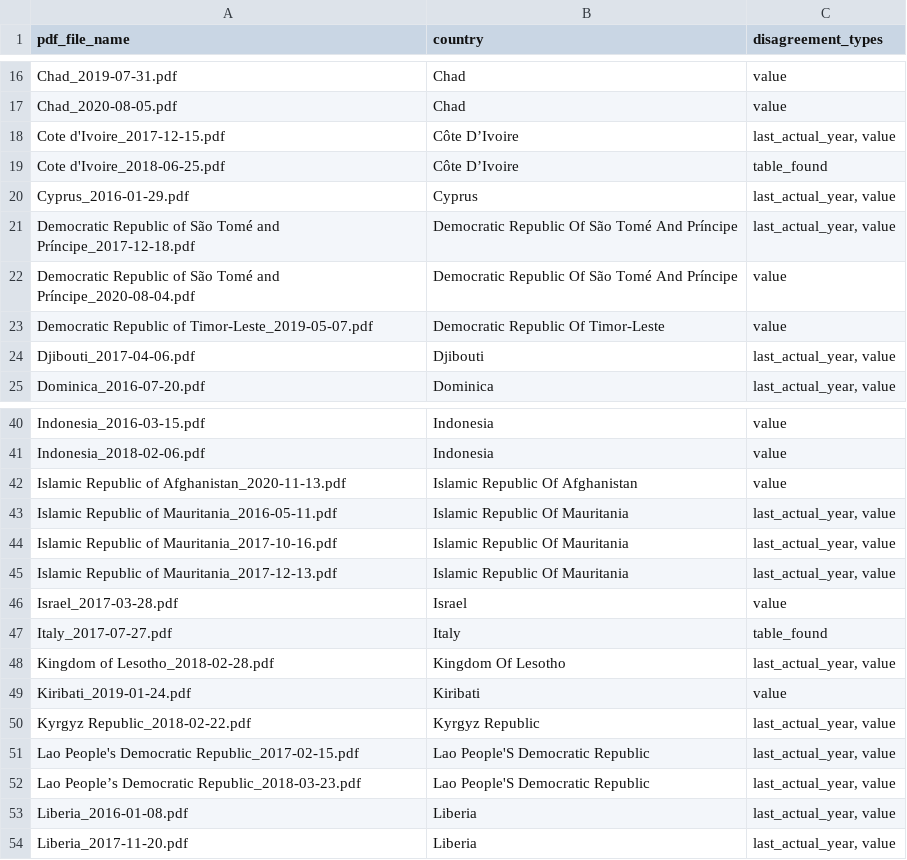
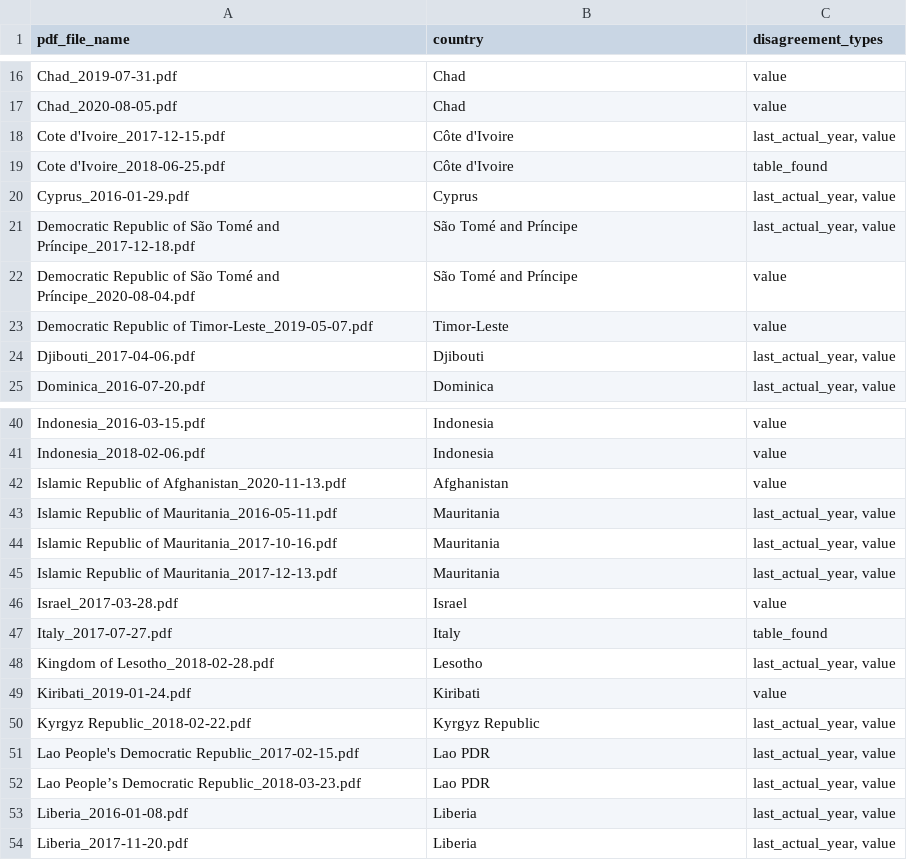
Before and after one commit to Littlepear000/SFA, a CSV file: output/2016-2020/compiled_csv/three_way_sl_weiqi_sa_disagreement_list_20260917_v2.csv (was output/2016-2020/compiled_csv/three_way_sl_weiqi_sa_disagreement_list_20260917.csv), drawn as a sheet; only a part is shown, gaps mark what is left out; the diff covers the shown part only.

```diff
--- a/output/2016-2020/compiled_csv/three_way_sl_weiqi_sa_disagreement_list_20260917.csv
+++ b/output/2016-2020/compiled_csv/three_way_sl_weiqi_sa_disagreement_list_20260917_v2.csv
@@ -17,8 +17,8 @@ Chad_2019-07-31.pdf,Chad,value
 Chad_2020-08-05.pdf,Chad,value
-Cote d'Ivoire_2017-12-15.pdf,Côte D’Ivoire,"last_actual_year, value"
-Cote d'Ivoire_2018-06-25.pdf,Côte D’Ivoire,table_found
+Cote d'Ivoire_2017-12-15.pdf,Côte d'Ivoire,"last_actual_year, value"
+Cote d'Ivoire_2018-06-25.pdf,Côte d'Ivoire,table_found
 Cyprus_2016-01-29.pdf,Cyprus,"last_actual_year, value"
-Democratic Republic of São Tomé and Príncipe_2017-12-18.pdf,Democratic Republic Of São Tomé And Príncipe,"last_actual_year, value"
-Democratic Republic of São Tomé and Príncipe_2020-08-04.pdf,Democratic Republic Of São Tomé And Príncipe,value
-Democratic Republic of Timor-Leste_2019-05-07.pdf,Democratic Republic Of Timor-Leste,value
+Democratic Republic of São Tomé and Príncipe_2017-12-18.pdf,São Tomé and Príncipe,"last_actual_year, value"
+Democratic Republic of São Tomé and Príncipe_2020-08-04.pdf,São Tomé and Príncipe,value
+Democratic Republic of Timor-Leste_2019-05-07.pdf,Timor-Leste,value
 Djibouti_2017-04-06.pdf,Djibouti,"last_actual_year, value"
@@ -41,13 +41,13 @@ Indonesia_2016-03-15.pdf,Indonesia,value
 Indonesia_2018-02-06.pdf,Indonesia,value
-Islamic Republic of Afghanistan_2020-11-13.pdf,Islamic Republic Of Afghanistan,value
-Islamic Republic of Mauritania_2016-05-11.pdf,Islamic Republic Of Mauritania,"last_actual_year, value"
-Islamic Republic of Mauritania_2017-10-16.pdf,Islamic Republic Of Mauritania,"last_actual_year, value"
-Islamic Republic of Mauritania_2017-12-13.pdf,Islamic Republic Of Mauritania,"last_actual_year, value"
+Islamic Republic of Afghanistan_2020-11-13.pdf,Afghanistan,value
+Islamic Republic of Mauritania_2016-05-11.pdf,Mauritania,"last_actual_year, value"
+Islamic Republic of Mauritania_2017-10-16.pdf,Mauritania,"last_actual_year, value"
+Islamic Republic of Mauritania_2017-12-13.pdf,Mauritania,"last_actual_year, value"
 Israel_2017-03-28.pdf,Israel,value
 Italy_2017-07-27.pdf,Italy,table_found
-Kingdom of Lesotho_2018-02-28.pdf,Kingdom Of Lesotho,"last_actual_year, value"
+Kingdom of Lesotho_2018-02-28.pdf,Lesotho,"last_actual_year, value"
 Kiribati_2019-01-24.pdf,Kiribati,value
 Kyrgyz Republic_2018-02-22.pdf,Kyrgyz Republic,"last_actual_year, value"
-Lao People's Democratic Republic_2017-02-15.pdf,Lao People'S Democratic Republic,"last_actual_year, value"
-Lao People’s Democratic Republic_2018-03-23.pdf,Lao People'S Democratic Republic,"last_actual_year, value"
+Lao People's Democratic Republic_2017-02-15.pdf,Lao PDR,"last_actual_year, value"
+Lao People’s Democratic Republic_2018-03-23.pdf,Lao PDR,"last_actual_year, value"
 Liberia_2016-01-08.pdf,Liberia,"last_actual_year, value"
```
Also changed, not shown: 24 edited cells elsewhere in this file, output/2016-2020/compiled_csv/three_way_sl_weiqi_sa_two_of_three_match_20260917_v2.csv, output/2016-2020/compiled_csv/three_way_sl_weiqi_sa_value_diffs_20260917_v2.csv, 6 other files.
